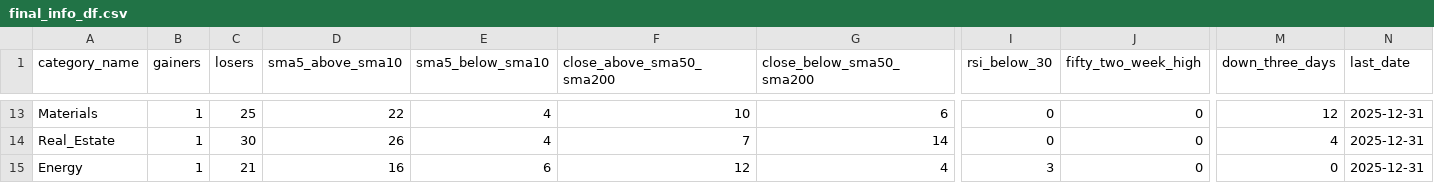
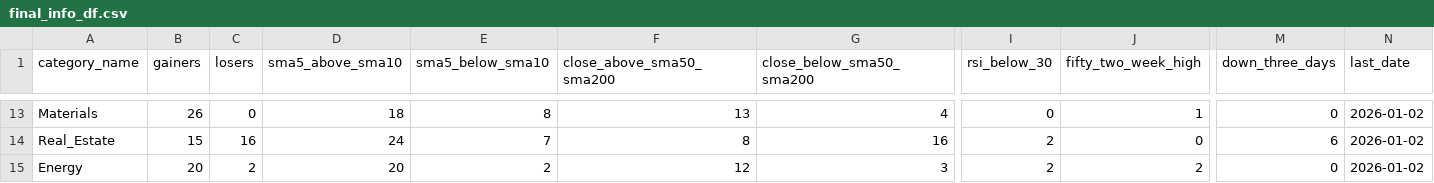
Before and after one commit to bhattathakur/snpdaily, a CSV file: final_info_df.csv, drawn as a sheet; only a part is shown, gaps mark what is left out; the diff covers the shown part only; the diff names each change by its address in the sheet, - before the commit and + after, or states it on an @@ line.

```diff
--- a/final_info_df.csv
+++ b/final_info_df.csv
-B13 (gainers): 1
+B13 (gainers): 26
-C13 (losers): 25
+C13 (losers): 0
-D13 (sma5_above_sma10): 22
+D13 (sma5_above_sma10): 18
-E13 (sma5_below_sma10): 4
+E13 (sma5_below_sma10): 8
-F13 (close_above_sma50_sma200): 10
+F13 (close_above_sma50_sma200): 13
-G13 (close_below_sma50_sma200): 6
+G13 (close_below_sma50_sma200): 4
-J13 (fifty_two_week_high): 0
+J13 (fifty_two_week_high): 1
-M13 (down_three_days): 12
+M13 (down_three_days): 0
-N13:N15 (last_date): 2025-12-31
+N13:N15 (last_date): 2026-01-02
-B14 (gainers): 1
+B14 (gainers): 15
-C14 (losers): 30
+C14 (losers): 16
-D14 (sma5_above_sma10): 26
+D14 (sma5_above_sma10): 24
-E14 (sma5_below_sma10): 4
+E14 (sma5_below_sma10): 7
-F14 (close_above_sma50_sma200): 7
+F14 (close_above_sma50_sma200): 8
-G14 (close_below_sma50_sma200): 14
+G14 (close_below_sma50_sma200): 16
-I14 (rsi_below_30): 0
+I14 (rsi_below_30): 2
-M14 (down_three_days): 4
+M14 (down_three_days): 6
-B15 (gainers): 1
+B15 (gainers): 20
-C15 (losers): 21
+C15 (losers): 2
-D15 (sma5_above_sma10): 16
+D15 (sma5_above_sma10): 20
-E15 (sma5_below_sma10): 6
+E15 (sma5_below_sma10): 2
-G15 (close_below_sma50_sma200): 4
+G15 (close_below_sma50_sma200): 3
-I15 (rsi_below_30): 3
+I15 (rsi_below_30): 2
-J15 (fifty_two_week_high): 0
+J15 (fifty_two_week_high): 2
```
Also changed, not shown: 131 edited cells elsewhere in this file, df_dow.csv, df_nasdaq100.csv, 3 other files.
